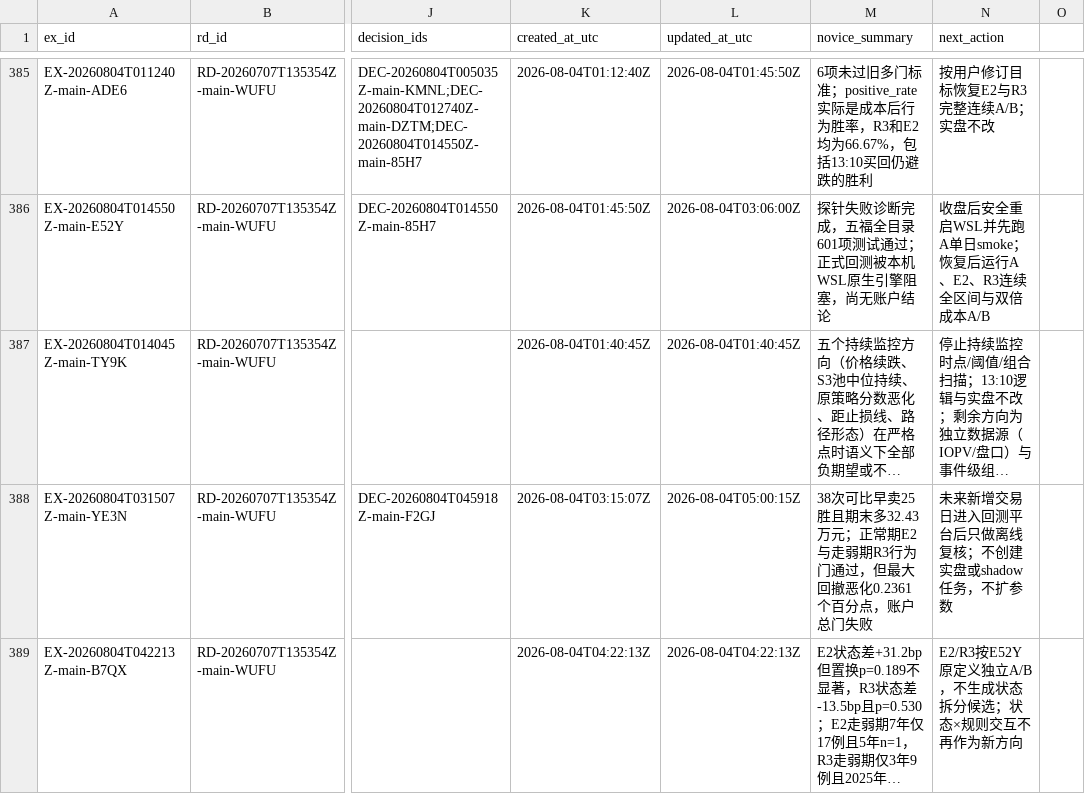
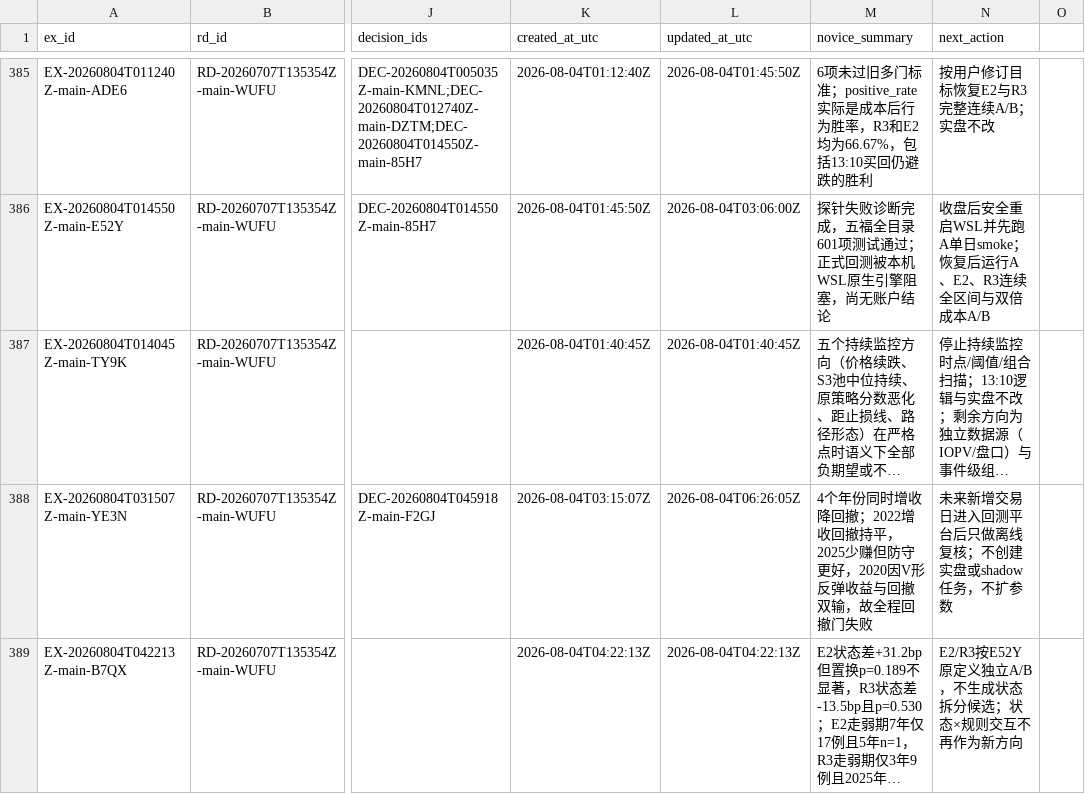
Before and after one commit to huakaiye/quant-knowledge-base, a CSV file: 01_台账/实验台账.csv, drawn as a sheet; only a part is shown, gaps mark what is left out; long unchanged cells end in …; the diff names each change by its address in the sheet, - before the commit and + after, or states it on an @@ line.

```diff
--- a/01_台账/实验台账.csv
+++ b/01_台账/实验台账.csv
-L388 (updated_at_utc): 2026-08-04T05:00:15Z
+L388 (updated_at_utc): 2026-08-04T06:26:05Z
-M388 (novice_summary): 38次可比早卖25胜且期末多32.43万元；正常期E2与走弱期R3行为门通过，但最大回撤恶化0.2361个百分点，账户总门失败
+M388 (novice_summary): 4个年份同时增收降回撤；2022增收回撤持平，2025少赚但防守更好，2020因V形反弹收益与回撤双输，故全程回撤门失败
```
Also changed, not shown: 7 other files.
